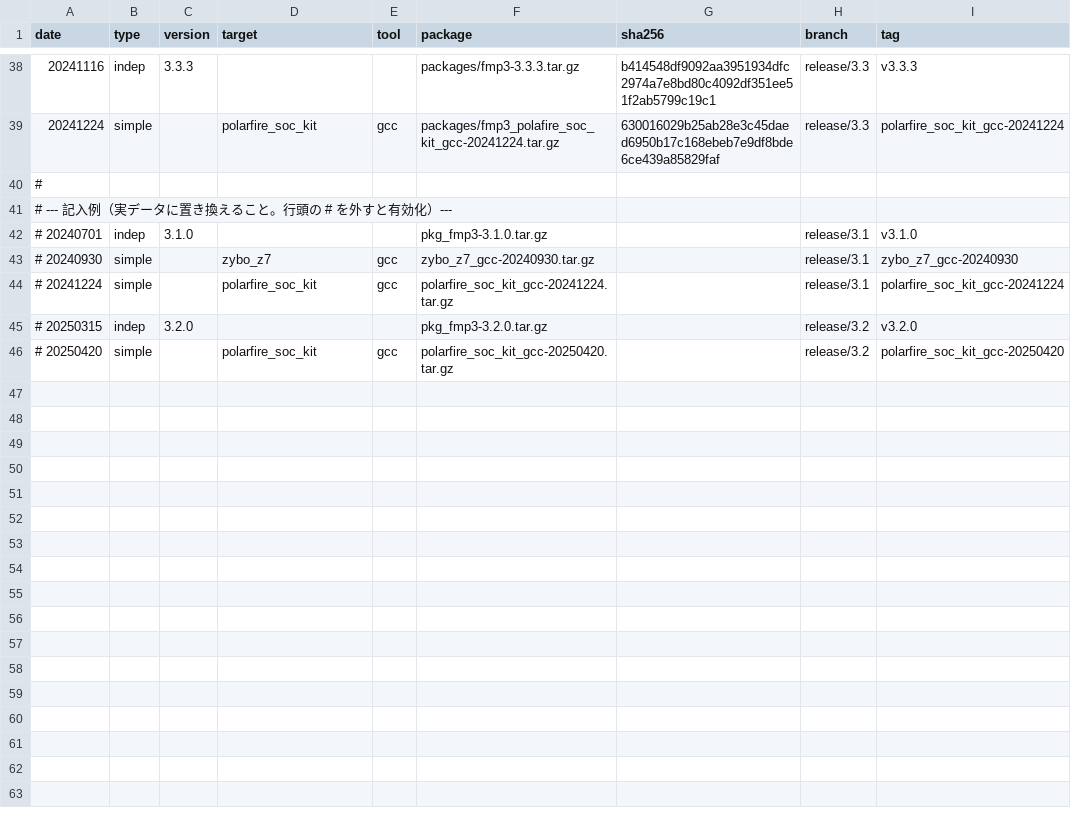
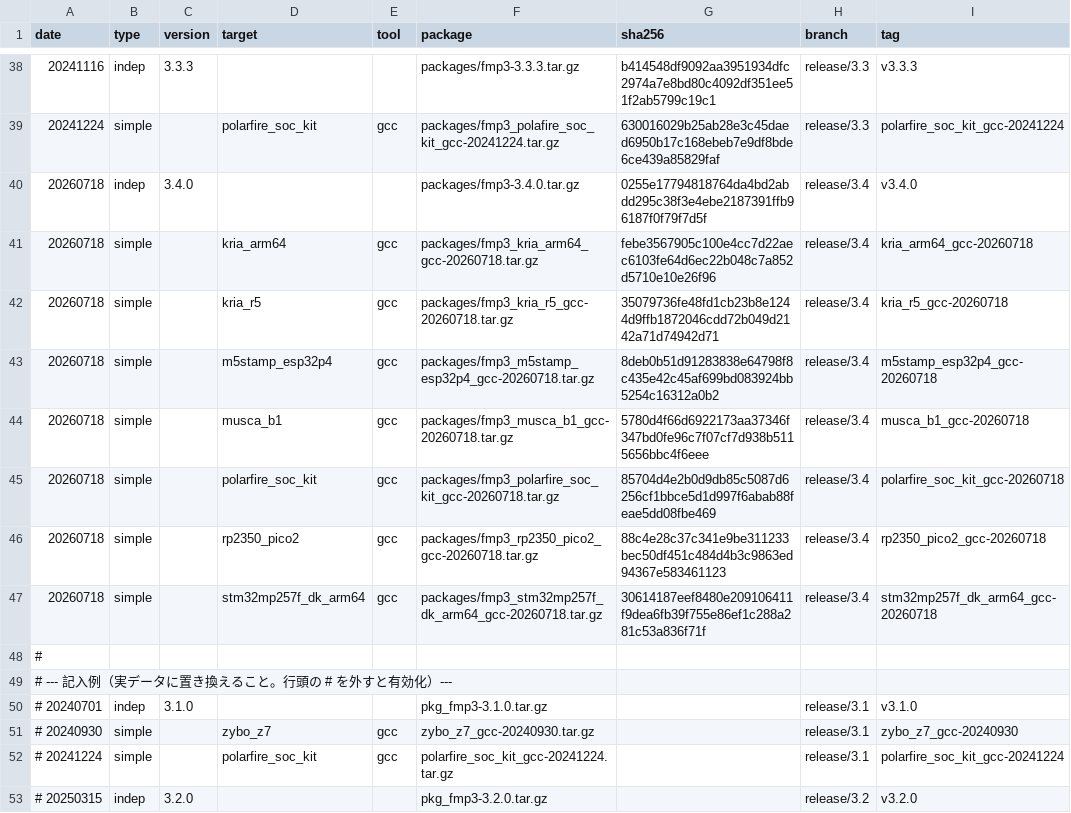
Before and after one commit to exshonda/fmp3_archive, a CSV file: RELEASES.csv, drawn as a sheet; only a part is shown, gaps mark what is left out; the shorter side is filled out with more unchanged rows.

Commit message:
Add 3.4.0 release series to ledger (indep 3.4.0 + 6 new targets + polarfire_soc_kit update)

```diff
--- a/RELEASES.csv
+++ b/RELEASES.csv
@@ -39,2 +39,10 @@ date,type,version,target,tool,package,sha256,branch,tag
 20241224,simple,,polarfire_soc_kit,gcc,packages/fmp3_polafire_soc_kit_gcc-20241224.tar.gz,630016029b25ab28e3c45daed6950b17c168ebeb7e9df8bde6ce439a85829faf,release/3.3,polarfire_soc_kit_gcc-20241224
+20260718,indep,3.4.0,,,packages/fmp3-3.4.0.tar.gz,0255e17794818764da4bd2abdd295c38f3e4ebe2187391ffb96187f0f79f7d5f,release/3.4,v3.4.0
+20260718,simple,,kria_arm64,gcc,packages/fmp3_kria_arm64_gcc-20260718.tar.gz,febe3567905c100e4cc7d22aec6103fe64d6ec22b048c7a852d5710e10e26f96,release/3.4,kria_arm64_gcc-20260718
+20260718,simple,,kria_r5,gcc,packages/fmp3_kria_r5_gcc-20260718.tar.gz,35079736fe48fd1cb23b8e1244d9ffb1872046cdd72b049d2142a71d74942d71,release/3.4,kria_r5_gcc-20260718
+20260718,simple,,m5stamp_esp32p4,gcc,packages/fmp3_m5stamp_esp32p4_gcc-20260718.tar.gz,8deb0b51d91283838e64798f8c435e42c45af699bd083924bb5254c16312a0b2,release/3.4,m5stamp_esp32p4_gcc-20260718
+20260718,simple,,musca_b1,gcc,packages/fmp3_musca_b1_gcc-20260718.tar.gz,5780d4f66d6922173aa37346f347bd0fe96c7f07cf7d938b5115656bbc4f6eee,release/3.4,musca_b1_gcc-20260718
+20260718,simple,,polarfire_soc_kit,gcc,packages/fmp3_polarfire_soc_kit_gcc-20260718.tar.gz,85704d4e2b0d9db85c5087d6256cf1bbce5d1d997f6abab88feae5dd08fbe469,release/3.4,polarfire_soc_kit_gcc-20260718
+20260718,simple,,rp2350_pico2,gcc,packages/fmp3_rp2350_pico2_gcc-20260718.tar.gz,88c4e28c37c341e9be311233bec50df451c484d4b3c9863ed94367e583461123,release/3.4,rp2350_pico2_gcc-20260718
+20260718,simple,,stm32mp257f_dk_arm64,gcc,packages/fmp3_stm32mp257f_dk_arm64_gcc-20260718.tar.gz,30614187eef8480e209106411f9dea6fb39f755e86ef1c288a281c53a836f71f,release/3.4,stm32mp257f_dk_arm64_gcc-20260718
 #
```
